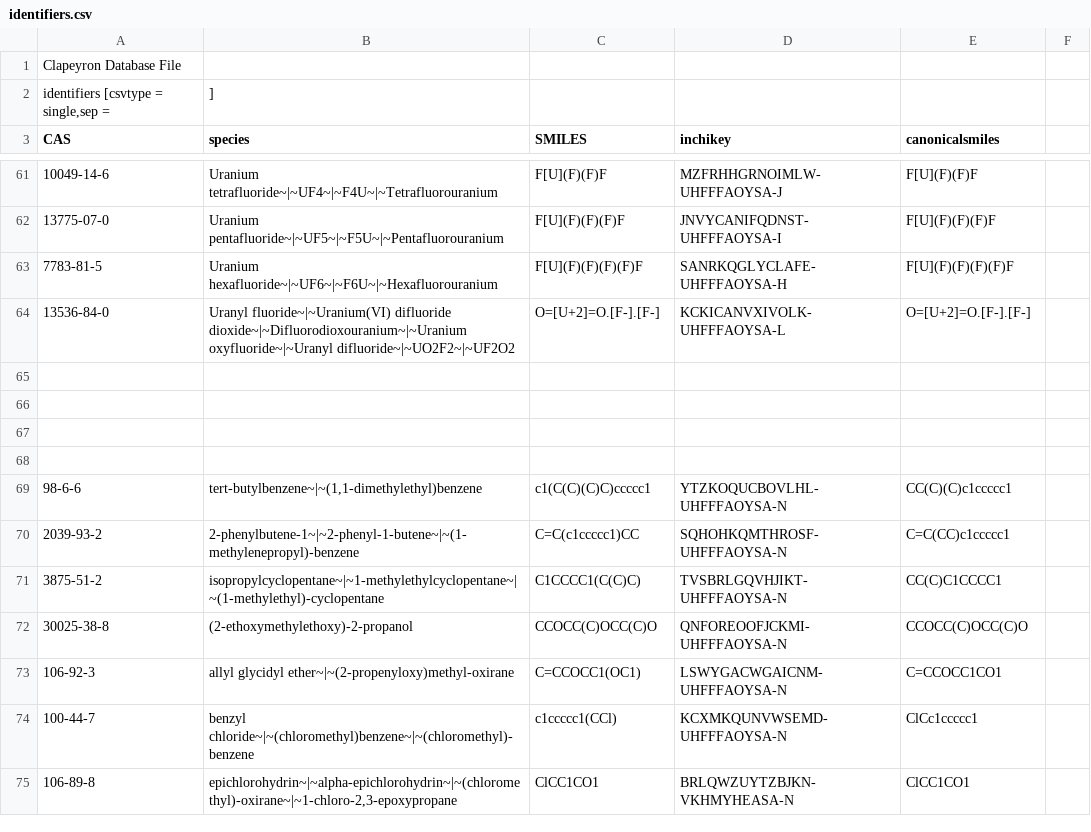
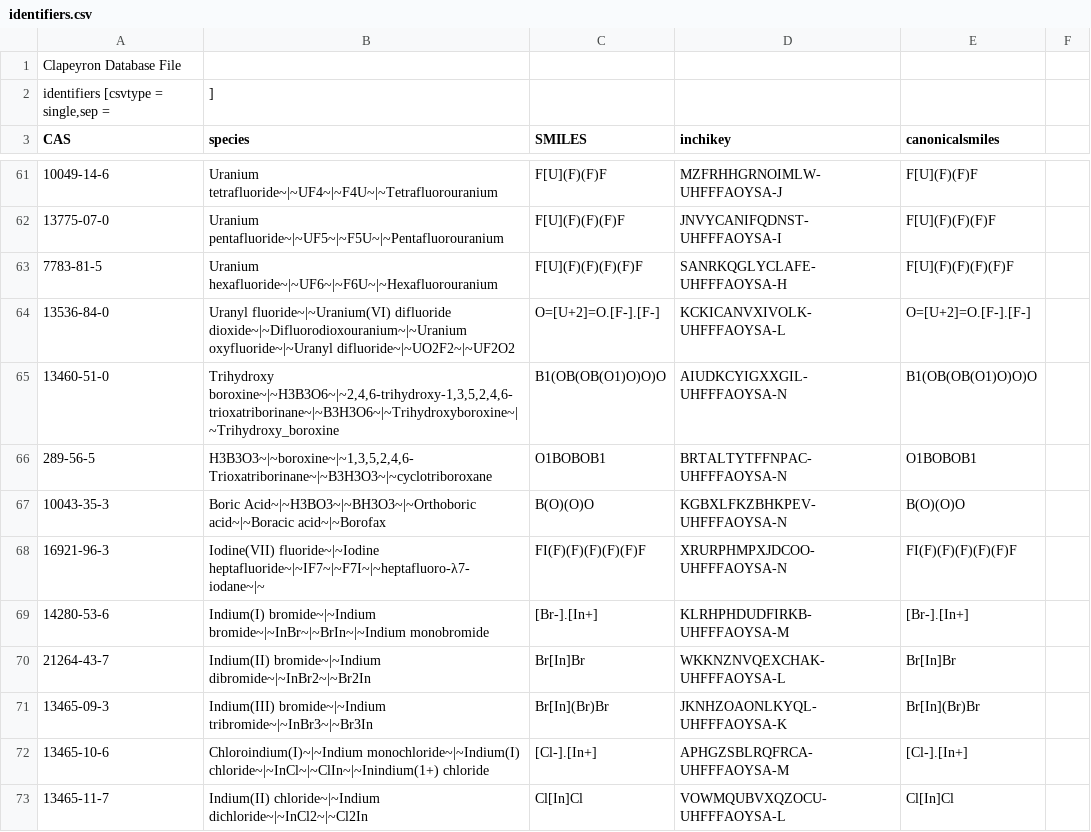
Before and after one commit to ClapeyronThermo/Clapeyron.jl, a CSV file: database/properties/identifiers.csv, drawn as a sheet; only a part is shown, gaps mark what is left out; the shorter side is filled out with more unchanged rows; the diff covers the shown part only; the diff names each change by its address in the sheet, - before the commit and + after, or states it on an @@ line.

Commit message:
fourth entry to nasa name conversion

```diff
--- a/database/properties/identifiers.csv
+++ b/database/properties/identifiers.csv
-row 65: (empty)
+row 65: 13460-51-0 | Trihydroxy boroxine~|~H3B3O6~|~2,4,6-trihydroxy-1,3,5,2,4,6-trioxatriborinane~|~B3H3O6~|~Trihydroxyboroxine~|~Trihydroxy_boroxine | B1(OB(OB(O1)O)O)O | AIUDKCYIGXXGIL-UHFFFAOYSA-N | B1(OB(OB(O1)O)O)O
-row 66: (empty)
+row 66: 289-56-5 | H3B3O3~|~boroxine~|~1,3,5,2,4,6-Trioxatriborinane~|~B3H3O3~|~cyclotriboroxane | O1BOBOB1 | BRTALTYTFFNPAC-UHFFFAOYSA-N | O1BOBOB1
-row 67: (empty)
+row 67: 10043-35-3 | Boric Acid~|~H3BO3~|~BH3O3~|~Orthoboric acid~|~Boracic acid~|~Borofax | B(O)(O)O | KGBXLFKZBHKPEV-UHFFFAOYSA-N | B(O)(O)O
+row 68: 16921-96-3 | Iodine(VII) fluoride~|~Iodine heptafluoride~|~IF7~|~F7I~|~heptafluoro-λ7-iodane~|~ | FI(F)(F)(F)(F)(F)F | XRURPHMPXJDCOO-UHFFFAOYSA-N | FI(F)(F)(F)(F)(F)F
+row 69: 14280-53-6 | Indium(I) bromide~|~Indium bromide~|~InBr~|~BrIn~|~Indium monobromide | [Br-].[In+] | KLRHPHDUDFIRKB-UHFFFAOYSA-M | [Br-].[In+]
+row 70: 21264-43-7 | Indium(II) bromide~|~Indium dibromide~|~InBr2~|~Br2In | Br[In]Br | WKKNZNVQEXCHAK-UHFFFAOYSA-L | Br[In]Br
+row 71: 13465-09-3 | Indium(III) bromide~|~Indium tribromide~|~InBr3~|~Br3In | Br[In](Br)Br | JKNHZOAONLKYQL-UHFFFAOYSA-K | Br[In](Br)Br
+row 72: 13465-10-6 | Chloroindium(I)~|~Indium monochloride~|~Indium(I) chloride~|~InCl~|~ClIn~|~Inindium(1+) chloride | [Cl-].[In+] | APHGZSBLRQFRCA-UHFFFAOYSA-M | [Cl-].[In+]
+row 73: 13465-11-7 | Indium(II) chloride~|~Indium dichloride~|~InCl2~|~Cl2In | Cl[In]Cl | VOWMQUBVXQZOCU-UHFFFAOYSA-L | Cl[In]Cl
```
Also changed, not shown: 9 added rows and 3 edited cells elsewhere in this file.
